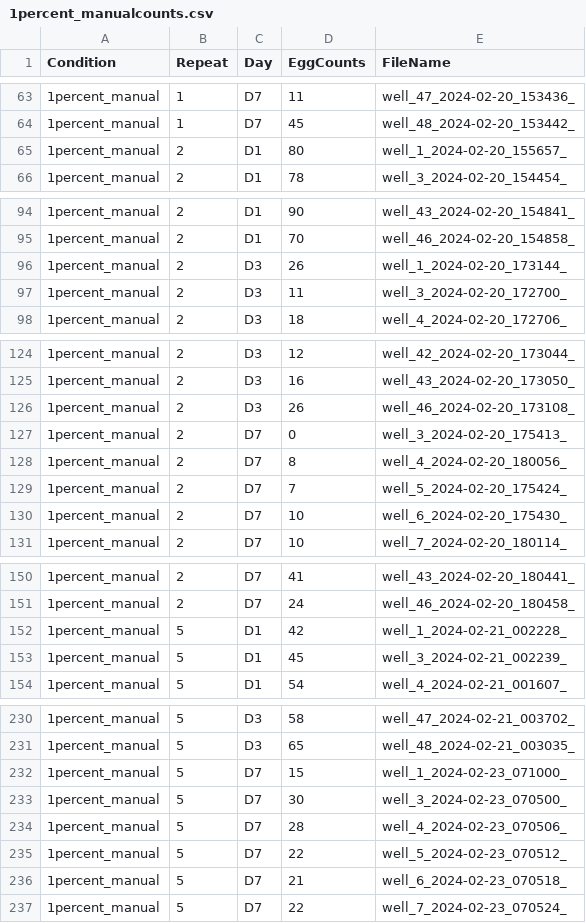
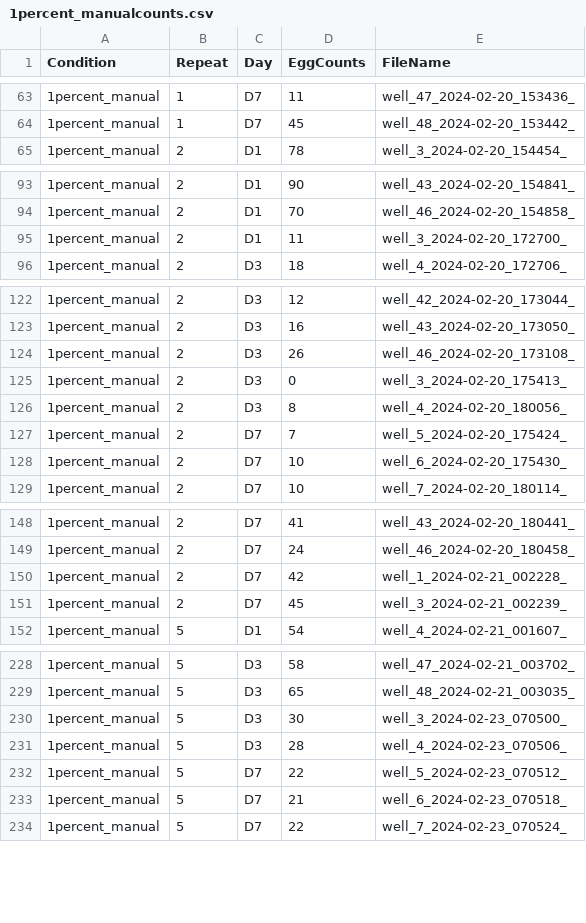
Before and after one commit to NystulLab/HighThroughputFecundityAssay, a CSV file: Data/1percent_manualcounts.csv, drawn as a sheet; only a part is shown, gaps mark what is left out; the diff covers the shown part only.

```diff
--- a/Data/1percent_manualcounts.csv
+++ b/Data/1percent_manualcounts.csv
@@ -65 +64,0 @@ Condition,Repeat,Day,EggCounts,FileName
-1percent_manual,2,D1,80,well_1_2024-02-20_155657_
@@ -96,2 +95 @@ Condition,Repeat,Day,EggCounts,FileName
-1percent_manual,2,D3,26,well_1_2024-02-20_173144_
-1percent_manual,2,D3,11,well_3_2024-02-20_172700_
+1percent_manual,2,D1,11,well_3_2024-02-20_172700_,,,
@@ -127,2 +125,2 @@ Condition,Repeat,Day,EggCounts,FileName
-1percent_manual,2,D7,0,well_3_2024-02-20_175413_
-1percent_manual,2,D7,8,well_4_2024-02-20_180056_
+1percent_manual,2,D3,0,well_3_2024-02-20_175413_,,,
+1percent_manual,2,D3,8,well_4_2024-02-20_180056_,,,
@@ -152,2 +150,2 @@ Condition,Repeat,Day,EggCounts,FileName
-1percent_manual,5,D1,42,well_1_2024-02-21_002228_
-1percent_manual,5,D1,45,well_3_2024-02-21_002239_
+1percent_manual,2,D7,42,well_1_2024-02-21_002228_,,,
+1percent_manual,2,D7,45,well_3_2024-02-21_002239_,,,
@@ -232,3 +230,2 @@ Condition,Repeat,Day,EggCounts,FileName
-1percent_manual,5,D7,15,well_1_2024-02-23_071000_
-1percent_manual,5,D7,30,well_3_2024-02-23_070500_
-1percent_manual,5,D7,28,well_4_2024-02-23_070506_
+1percent_manual,5,D3,30,well_3_2024-02-23_070500_,,,
+1percent_manual,5,D3,28,well_4_2024-02-23_070506_,,,
```
Also changed, not shown: 2 edited cells elsewhere in this file, Data/1percent_flyModel2_counts.csv, Data/DifferentWTStrains.csv.
